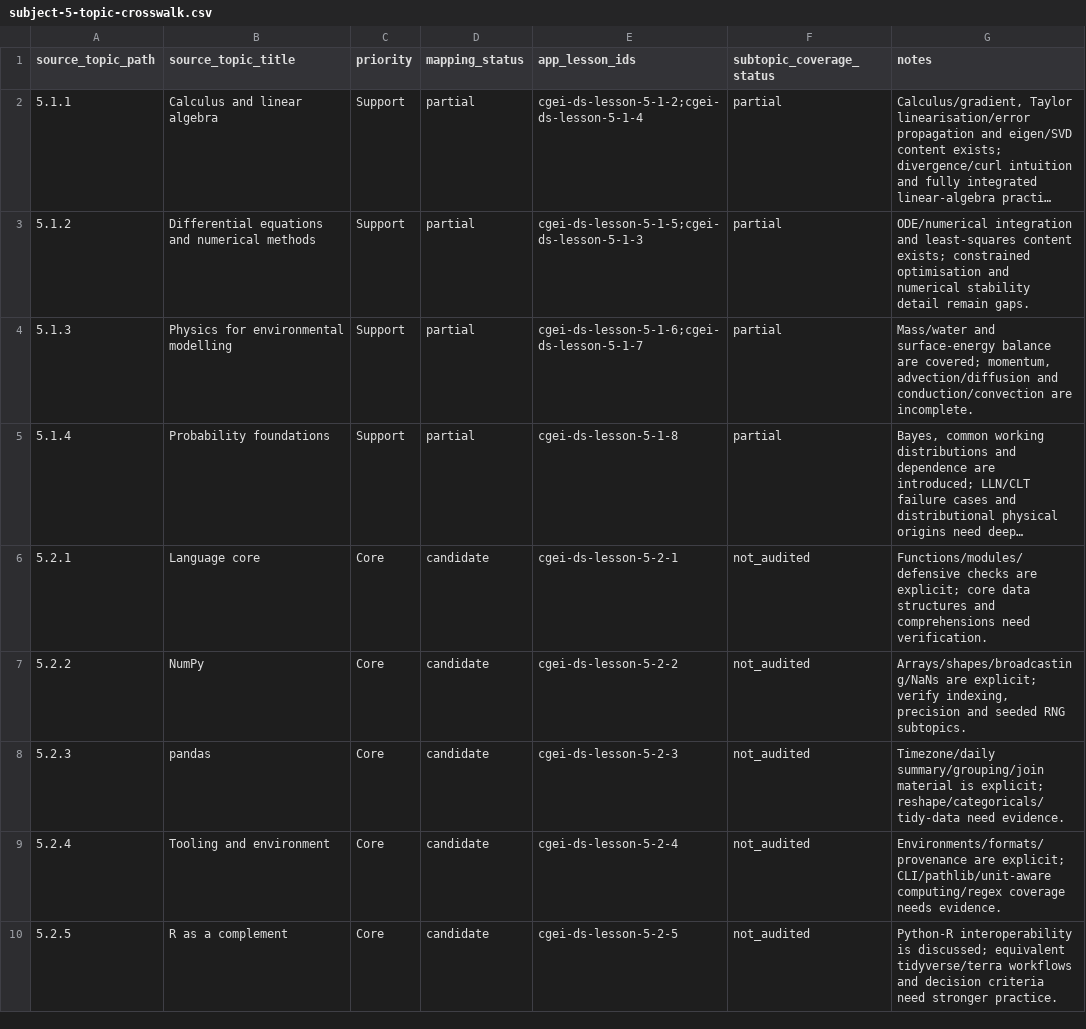
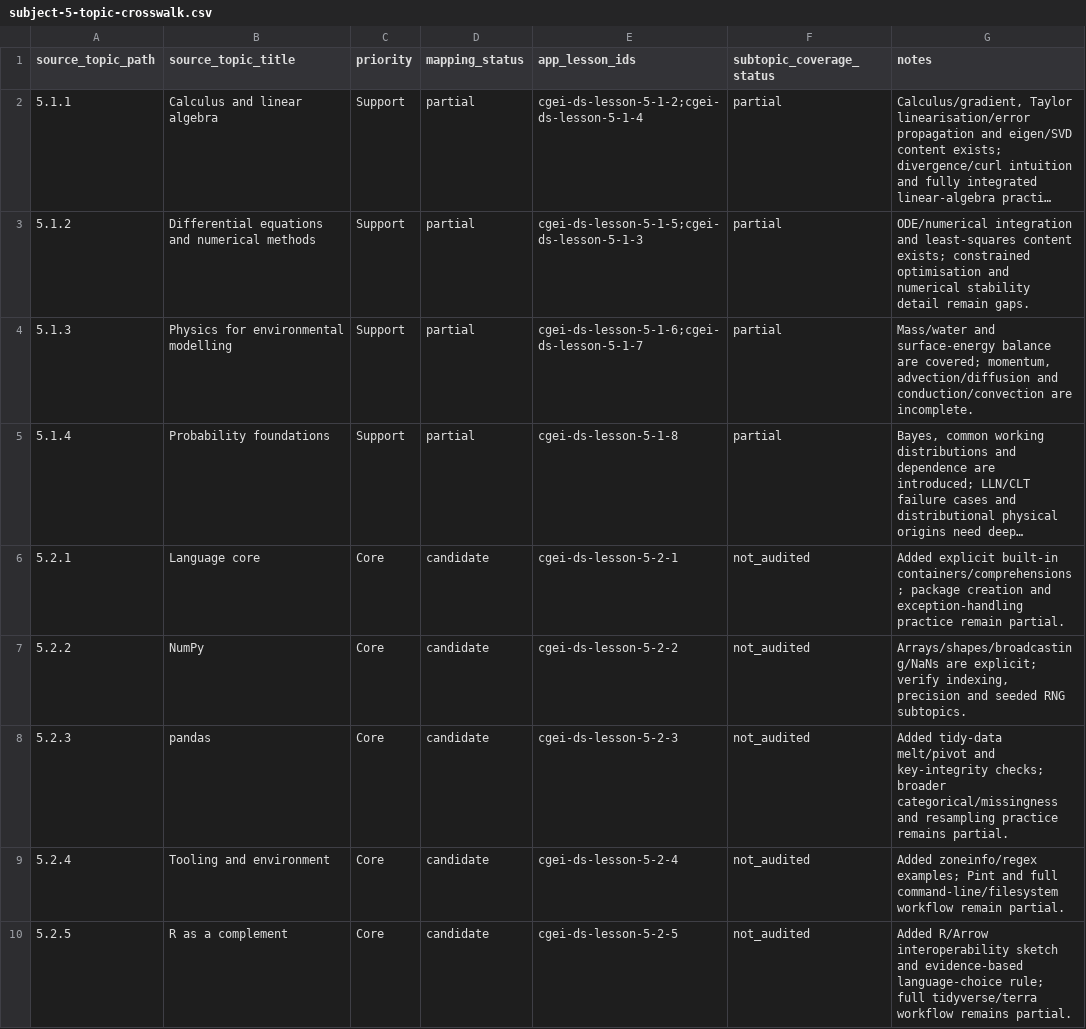
Before and after one commit to musab-shahid/my-study, a CSV file: docs/cgei/subject-5-topic-crosswalk.csv, drawn as a sheet; only a part is shown; long unchanged cells end in …; the diff covers the shown part only; the diff names each change by its address in the sheet, - before the commit and + after, or states it on an @@ line.

```diff
--- a/docs/cgei/subject-5-topic-crosswalk.csv
+++ b/docs/cgei/subject-5-topic-crosswalk.csv
-G6 (notes): Functions/modules/defensive checks are explicit; core data structures and comprehensions need verification.
+G6 (notes): Added explicit built-in containers/comprehensions; package creation and exception-handling practice remain partial.
-G8 (notes): Timezone/daily summary/grouping/join material is explicit; reshape/categoricals/tidy-data need evidence.
+G8 (notes): Added tidy-data melt/pivot and key-integrity checks; broader categorical/missingness and resampling practice remains partial.
-G9 (notes): Environments/formats/provenance are explicit; CLI/pathlib/unit-aware computing/regex coverage needs evidence.
+G9 (notes): Added zoneinfo/regex examples; Pint and full command-line/filesystem workflow remain partial.
-G10 (notes): Python-R interoperability is discussed; equivalent tidyverse/terra workflows and decision criteria need stronger practice.
+G10 (notes): Added R/Arrow interoperability sketch and evidence-based language-choice rule; full tidyverse/terra workflow remains partial.
```
Also changed, not shown: 7 edited cells elsewhere in this file.
